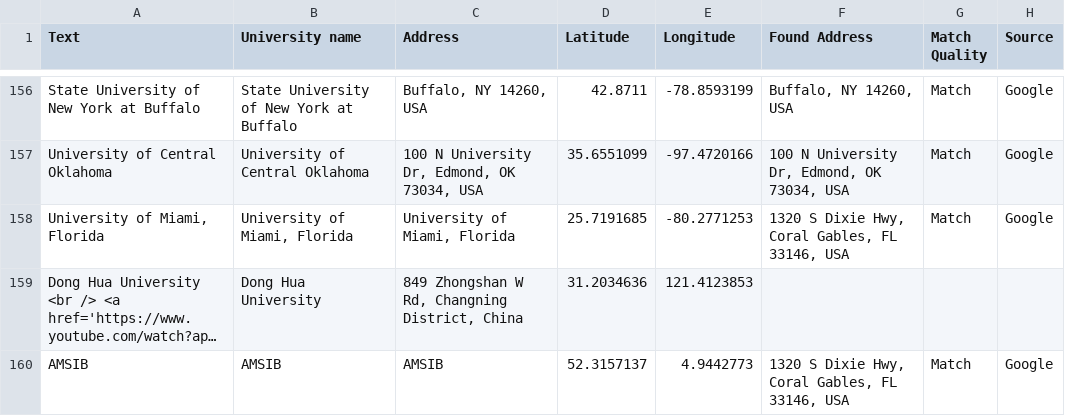
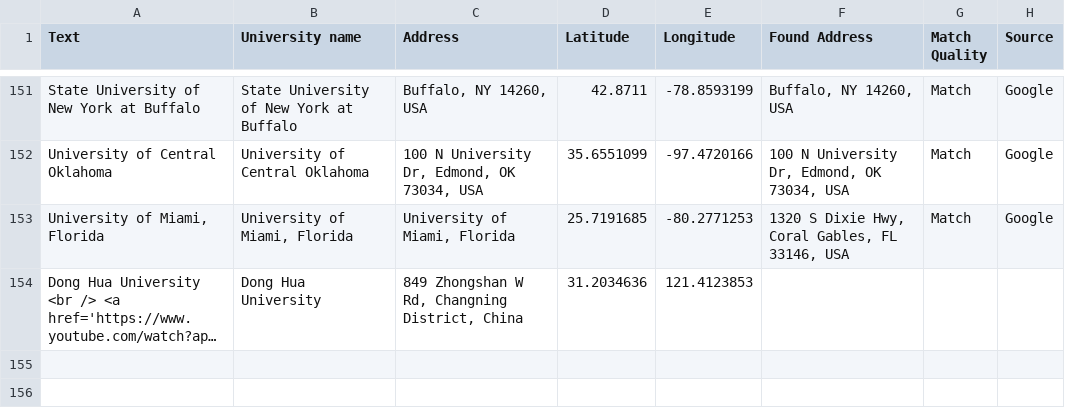
Before and after one commit to Outgoing-FBE/Interactivemap, a CSV file: data.csv, drawn as a sheet; only a part is shown, gaps mark what is left out; long unchanged cells end in …; the diff covers the shown part only; the diff names each change by its address in the sheet, - before the commit and + after, or states it on an @@ line.

```diff
--- a/data.csv
+++ b/data.csv
-row 160: AMSIB | AMSIB | AMSIB | 52.3157137 | 4.9442773 | 1320 S Dixie Hwy, Coral Gables, FL 33146, USA | Match | Google
```
Also changed, not shown: 5 removed rows elsewhere in this file.
